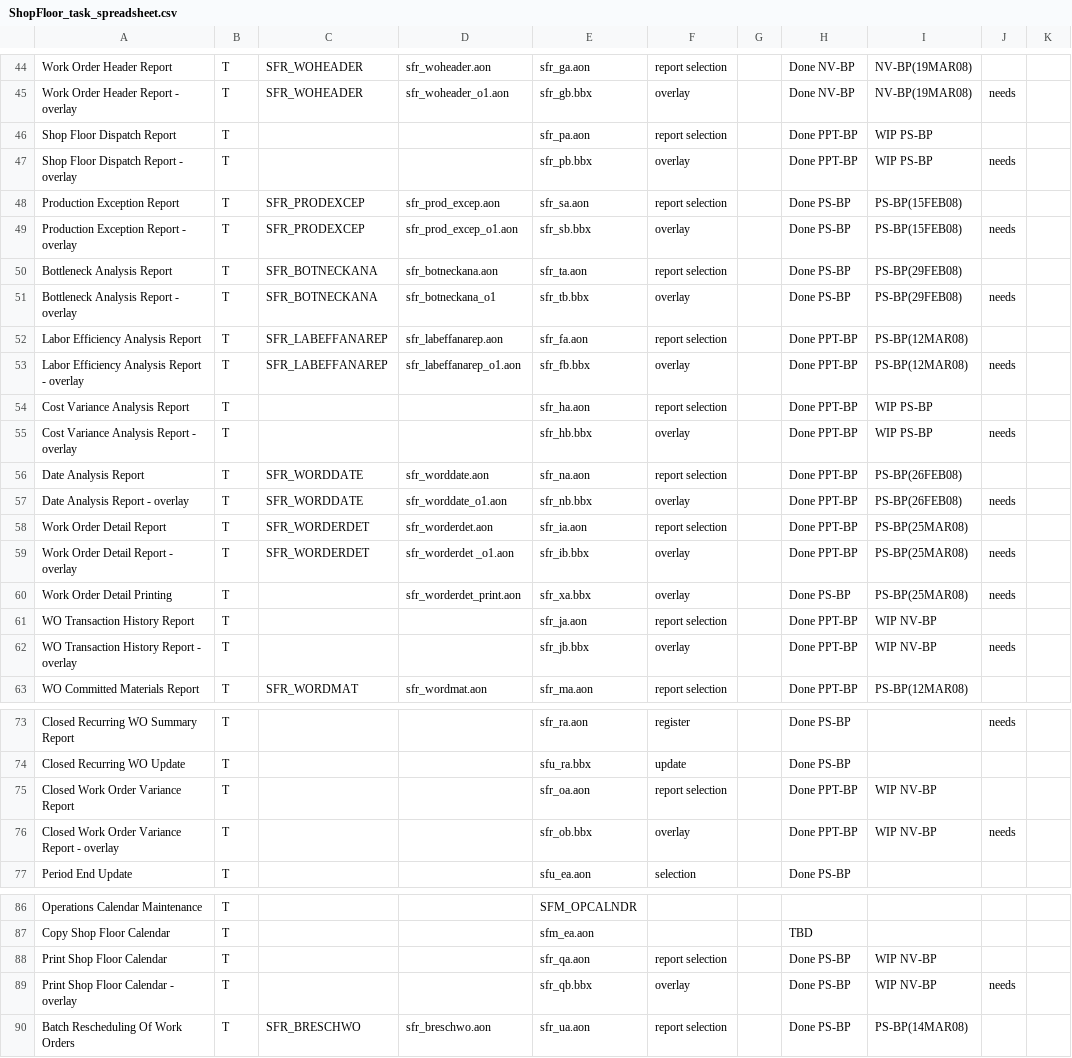
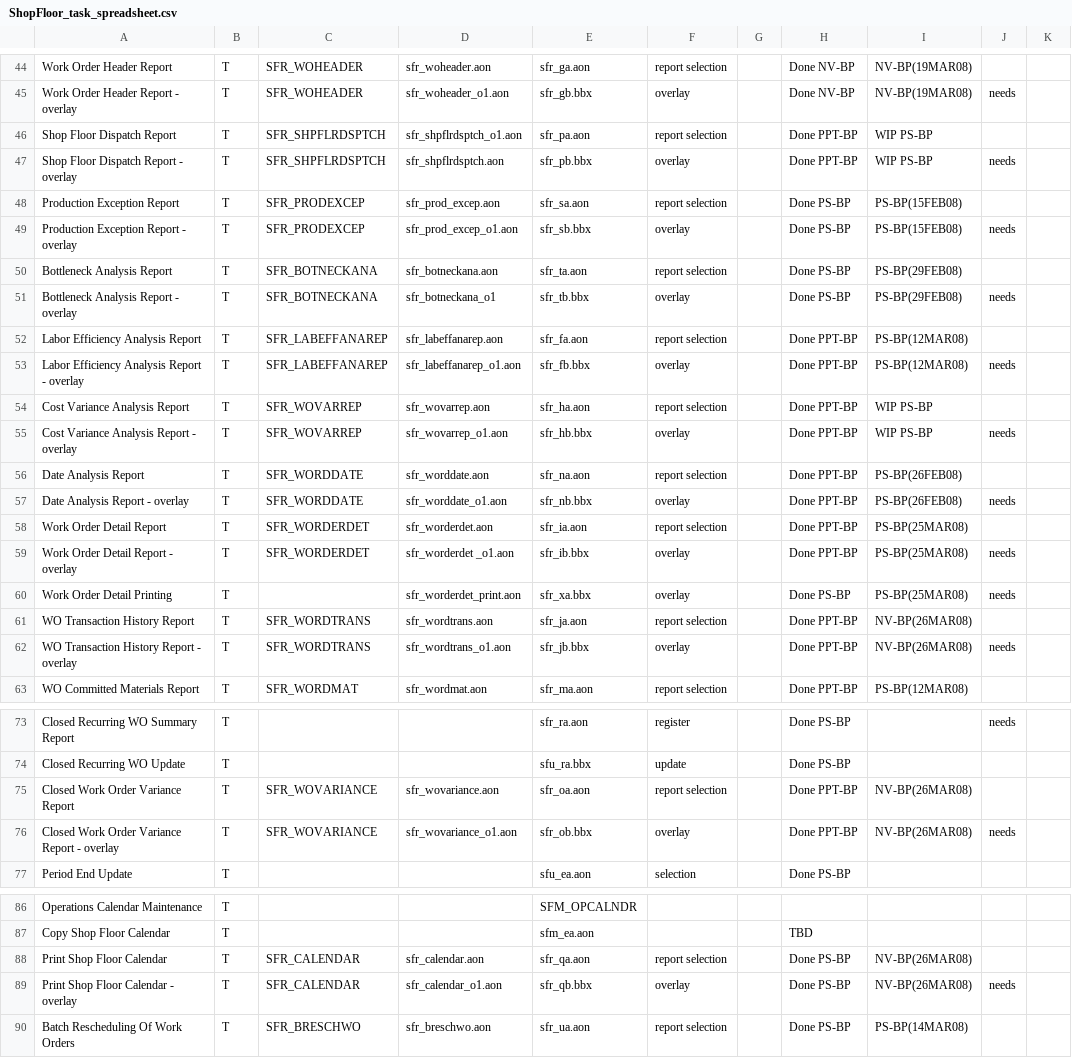
Before and after one commit to nmlynx/AddonSoftware, a CSV file: docs/ShopFloor_task_spreadsheet.csv, drawn as a sheet; only a part is shown, gaps mark what is left out; the diff covers the shown part only; the diff names each change by its address in the sheet, - before the commit and + after, or states it on an @@ line.

Commit message:
Status of PrintPreview changes in programs of SF module changed to NV-BP(26MAR08)

```diff
--- a/docs/ShopFloor_task_spreadsheet.csv
+++ b/docs/ShopFloor_task_spreadsheet.csv
-C46:C47: (empty)
+C46:C47: SFR_SHPFLRDSPTCH
-D46: (empty)
+D46: sfr_shpflrdsptch_o1.aon
-D47: (empty)
+D47: sfr_shpflrdsptch.aon
-C54:C55: (empty)
+C54:C55: SFR_WOVARREP
-D54: (empty)
+D54: sfr_wovarrep.aon
-D55: (empty)
+D55: sfr_wovarrep_o1.aon
-C61:C62: (empty)
+C61:C62: SFR_WORDTRANS
-D61: (empty)
+D61: sfr_wordtrans.aon
-I61:I62: WIP NV-BP
+I61:I62: NV-BP(26MAR08)
-D62: (empty)
+D62: sfr_wordtrans_o1.aon
-C75:C76: (empty)
+C75:C76: SFR_WOVARIANCE
-D75: (empty)
+D75: sfr_wovariance.aon
-I75:I76: WIP NV-BP
+I75:I76: NV-BP(26MAR08)
-D76: (empty)
+D76: sfr_wovariance_o1.aon
-C88:C89: (empty)
+C88:C89: SFR_CALENDAR
-D88: (empty)
+D88: sfr_calendar.aon
-I88:I89: WIP NV-BP
+I88:I89: NV-BP(26MAR08)
-D89: (empty)
+D89: sfr_calendar_o1.aon
```
Also changed, not shown: 2 edited cells elsewhere in this file.
